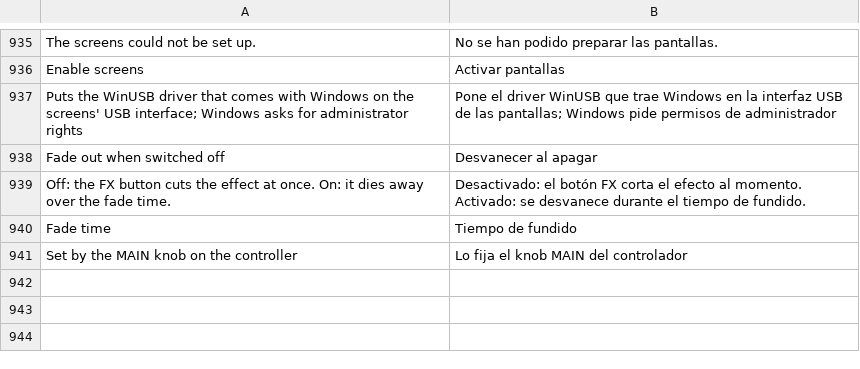
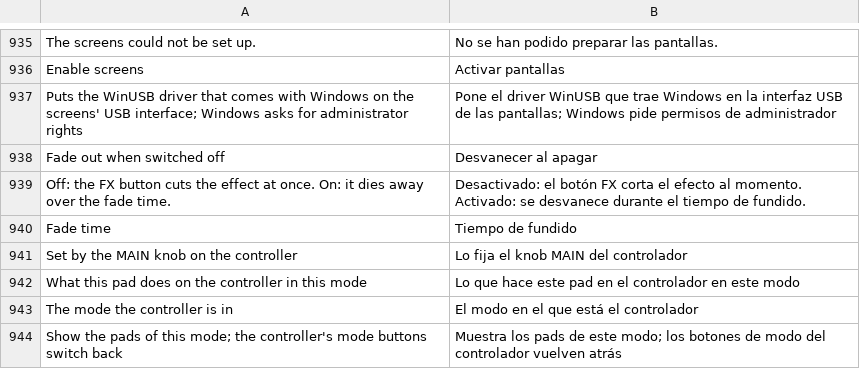
Before and after one commit to suitux/Backspn, a TSV file: crates/app/lang/es.tsv, drawn as a sheet; only a part is shown, gaps mark what is left out.

Commit message:
Integrate the DDJ-FLX4 and harden MIDI controller sessions
FLX4 profile:
- Report loaded decks and active loops to the controller so it unlocks its
  pad modes and turns CUE/LOOP CALL into 1/2X and 2X while a loop plays
- PLAY/CUE lit while playing and blinking while stopped; pad mode buttons,
  loop and meter LEDs
- BEAT ◀/▶ step the effect's time, size or rate (Single mode); SHIFT + BEAT ◀
  resets it
- Beat FX channel switch assigns both units to channel 1, 2 or both
- SMART CFX steps every channel to the next mixer effect
- SHIFT + TEMPO moves the fader without changing the tempo
- MASTER LEVEL drives the app's MAIN while audio plays through the controller
- Soft takeover on LEVEL/DEPTH, browse push opens or closes folders
- Declare the pad modes for the on-screen pad panel

Controllers:
- Send the keep-alive on time even while LEDs are busy; after a lapse,
  resend every LED and put the port's modifiers back
- Bring untouched stock tables up to date with their profile at startup and
  on Restore default mapping; imported tables are always the user's own
- MIDI tempo faders follow the Relative/Absolute setting
- LEDs can blink while off; new actions: Deck Loaded, Ch Level, FX Time,
  Tempo Fader (keeps the tempo), Mixer FX Select Next
- Hardware MAIN knob support for MIDI profiles

Interface:
- Pad mode panel on each deck: the controller's mode, what each pad does,
  and any mode picked with the mouse
- IN flag on the waveforms until OUT closes the loop

```diff
--- a/crates/app/lang/es.tsv
+++ b/crates/app/lang/es.tsv
@@ -941 +941,4 @@ Fade time	Tiempo de fundido
 Set by the MAIN knob on the controller	Lo fija el knob MAIN del controlador
+What this pad does on the controller in this mode	Lo que hace este pad en el controlador en este modo
+The mode the controller is in	El modo en el que está el controlador
+Show the pads of this mode; the controller's mode buttons switch back	Muestra los pads de este modo; los botones de modo del controlador vuelven atrás
```
Also changed, not shown: 24 other files.
